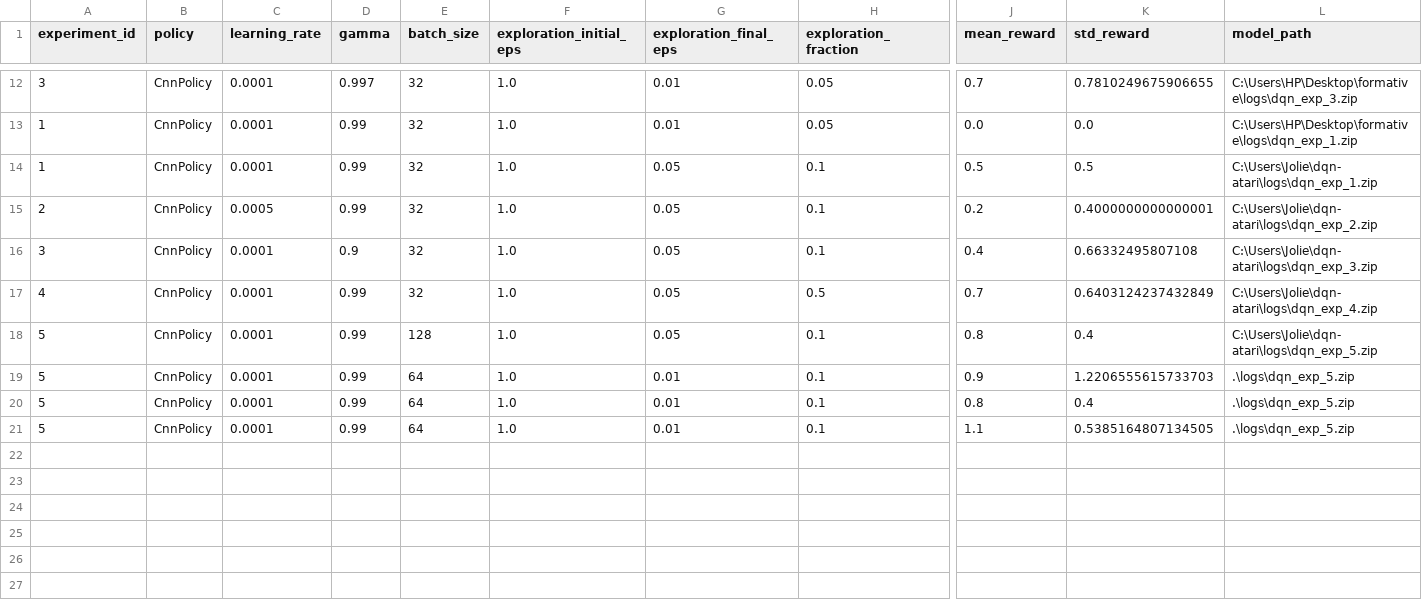
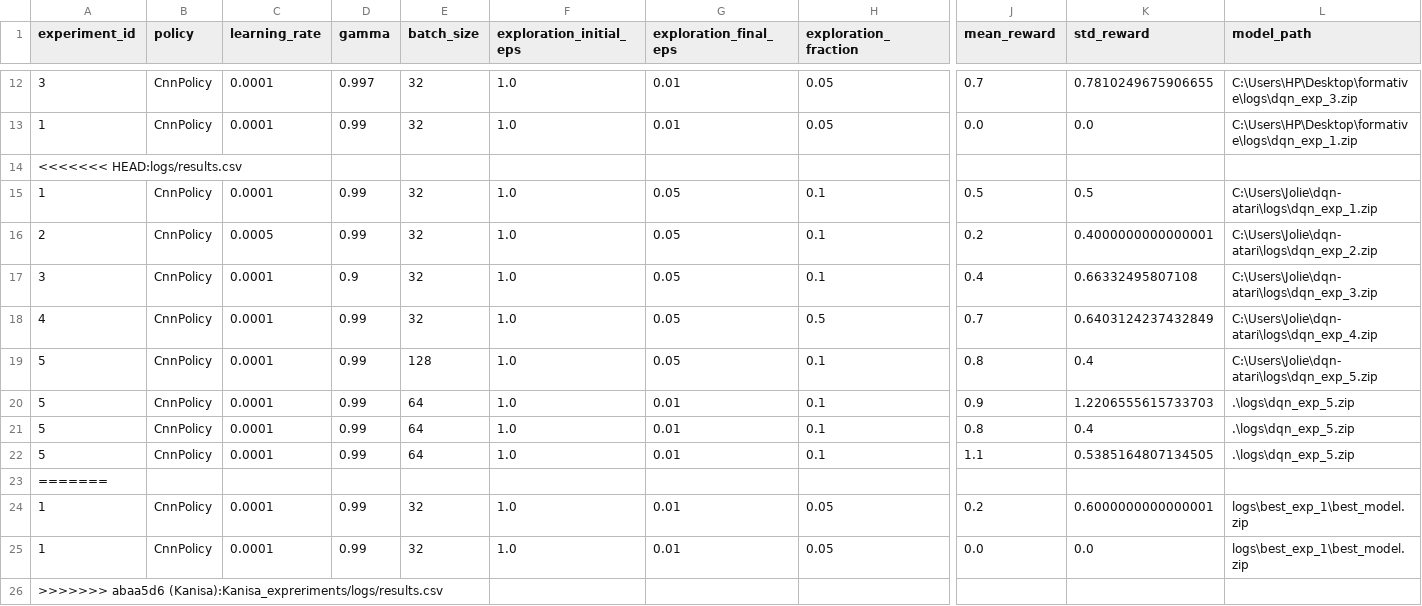
Before and after one commit to reponseashimwe/dqn-atari, a CSV file: Kanisa_expreriments/logs/results.csv (was logs/results.csv), drawn as a sheet; only a part is shown, gaps mark what is left out; rows hold the shown columns only; the diff names each change by its address in the sheet, - before the commit and + after, or states it on an @@ line.

Commit message:
experiments

```diff
--- a/logs/results.csv
+++ b/Kanisa_expreriments/logs/results.csv
+row 14: <<<<<<< HEAD:logs/results.csv
+row 23: =======
+row 24: 1 | CnnPolicy | 0.0001 | 0.99 | 32 | 1.0 | 0.01 | 0.05 | 0.2 | 0.6000000000000001 | logs\best_exp_1\best_model.zip
+row 25: 1 | CnnPolicy | 0.0001 | 0.99 | 32 | 1.0 | 0.01 | 0.05 | 0.0 | 0.0 | logs\best_exp_1\best_model.zip
+row 26: >>>>>>> abaa5d6 (Kanisa):Kanisa_expreriments/logs/results.csv
```
Also changed, not shown: 42 other files.
